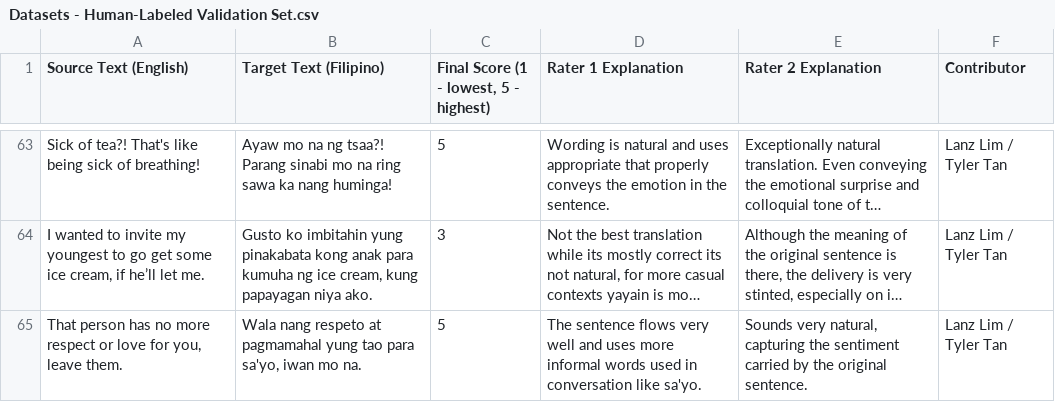
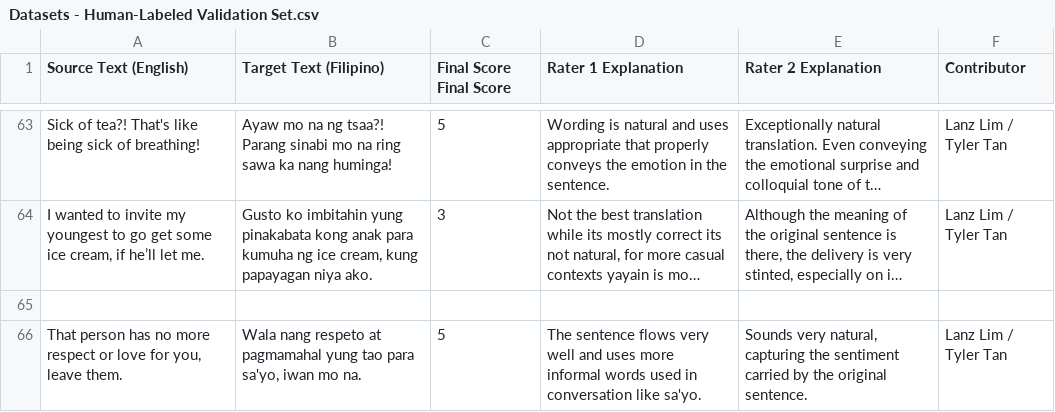
Before and after one commit to CarandangR/CSC420M-LLM-Translation-Judge-for-English-to-Filipino-Translations, a CSV file: Datasets - Human-Labeled Validation Set.csv, drawn as a sheet; only a part is shown, gaps mark what is left out; long unchanged cells end in …; the diff names each change by its address in the sheet, - before the commit and + after, or states it on an @@ line.

Commit message:
Update Datasets - Human-Labeled Validation Set.csv

```diff
--- a/Datasets - Human-Labeled Validation Set.csv
+++ b/Datasets - Human-Labeled Validation Set.csv
-C1: Final Score (1 - lowest, 5 - highest)
+C1: Final Score Final Score
+row 65: (empty)
```
